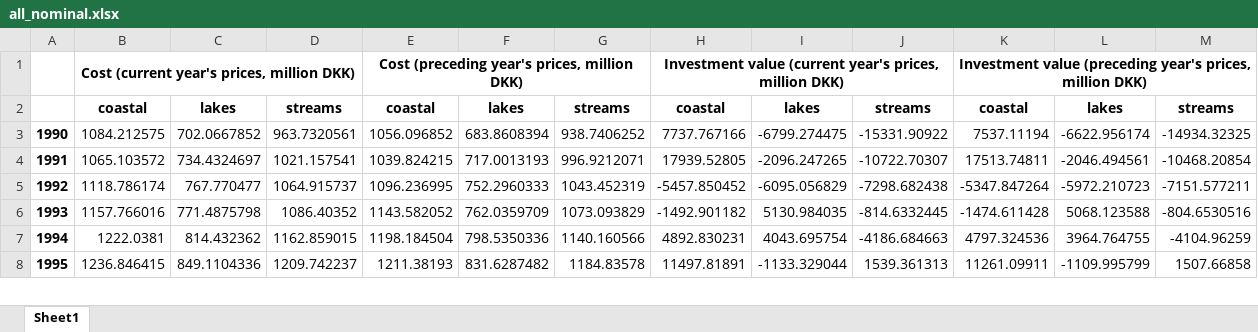
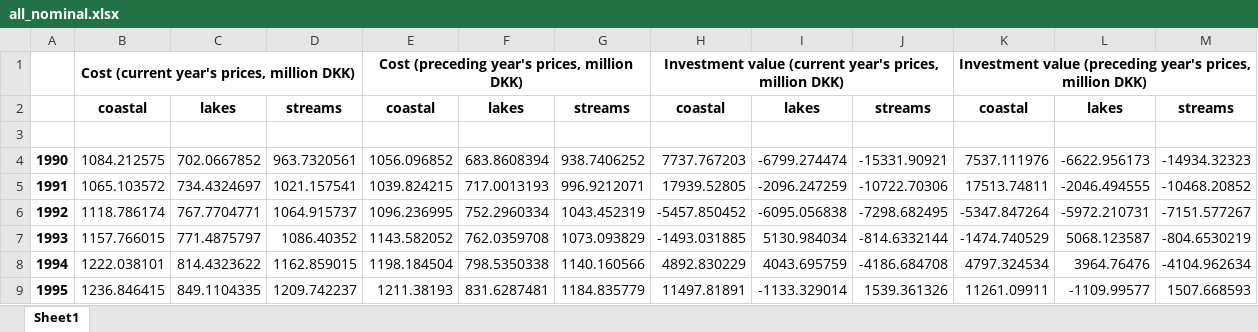
Before and after one commit to thornoe/GreenGDP, an Excel workbook: gis/output/all_nominal.xlsx, sheet Sheet1, drawn as a sheet; only a part is shown; values as stored, in another font and other column widths than the file's, no borders; removed rows and columns are numbered as before the commit, all else as after; the diff covers the shown part only; the diff names each change by its address in the sheet, - before the commit and + after, or states it on an @@ line.

```diff
--- a/gis/output/all_nominal.xlsx (sheet Sheet1)
+++ b/gis/output/all_nominal.xlsx (sheet Sheet1)
+row 3: (empty)
-H4: 7737.767166
+H4: 7737.767203
-I4: -6799.274475
+I4: -6799.274474
-J4: -15331.90922
+J4: -15331.90921
-K4: 7537.11194
+K4: 7537.111976
-L4: -6622.956174
+L4: -6622.956173
-M4: -14934.32325
+M4: -14934.32323
-I5: -2096.247265
+I5: -2096.247259
-J5: -10722.70307
+J5: -10722.70306
-L5: -2046.494561
+L5: -2046.494555
-M5: -10468.20854
+M5: -10468.20852
-C6: 767.770477
+C6: 767.7704771
-F6: 752.2960333
+F6: 752.2960334
-I6: -6095.056829
+I6: -6095.056838
-J6: -7298.682438
+J6: -7298.682495
-L6: -5972.210723
+L6: -5972.210731
-M6: -7151.577211
+M6: -7151.577267
-row 6: 1993 | 1157.766016 | 771.4875798 | 1086.40352 | 1143.582052 | 762.0359709 | 1073.093829 | -1492.901182 | 5130.984035 | -814.6332445 | -1474.611428 | 5068.123588 | -804.6530516
-row 7: 1994 | 1222.0381 | 814.432362 | 1162.859015 | 1198.184504 | 798.5350336 | 1140.160566 | 4892.830231 | 4043.695754 | -4186.684663 | 4797.324536 | 3964.764755 | -4104.96259
+row 7: 1993 | 1157.766015 | 771.4875797 | 1086.40352 | 1143.582052 | 762.0359708 | 1073.093829 | -1493.031885 | 5130.984034 | -814.6332144 | -1474.740529 | 5068.123587 | -804.6530219
+row 8: 1994 | 1222.038101 | 814.4323622 | 1162.859015 | 1198.184504 | 798.5350338 | 1140.160566 | 4892.830229 | 4043.695759 | -4186.684708 | 4797.324534 | 3964.76476 | -4104.962634
-C9: 849.1104336
+C9: 849.1104335
-F9: 831.6287482
+F9: 831.6287481
-G9: 1184.83578
+G9: 1184.835779
-I9: -1133.329044
+I9: -1133.329014
-J9: 1539.361313
+J9: 1539.361326
-L9: -1109.995799
+L9: -1109.99577
-M9: 1507.66858
+M9: 1507.668593
```
Also changed, not shown: 5 added rows, 5 removed rows and 144 edited cells elsewhere in this sheet, gis/data/CPI_NPV.xlsx, gis/output/all_eco_LessThanGood.xlsx, 43 other files.
